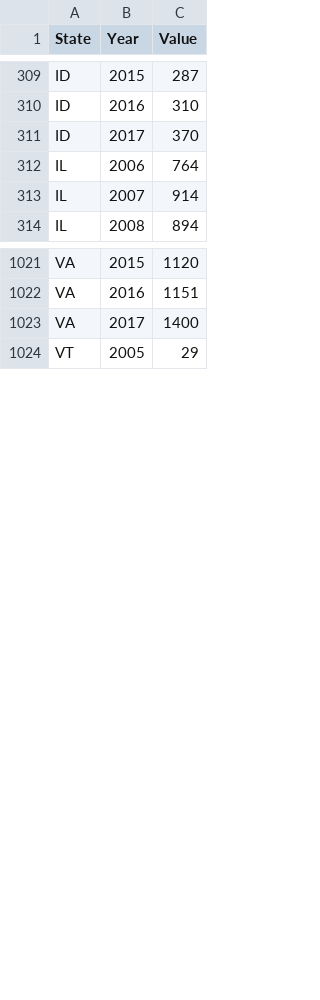
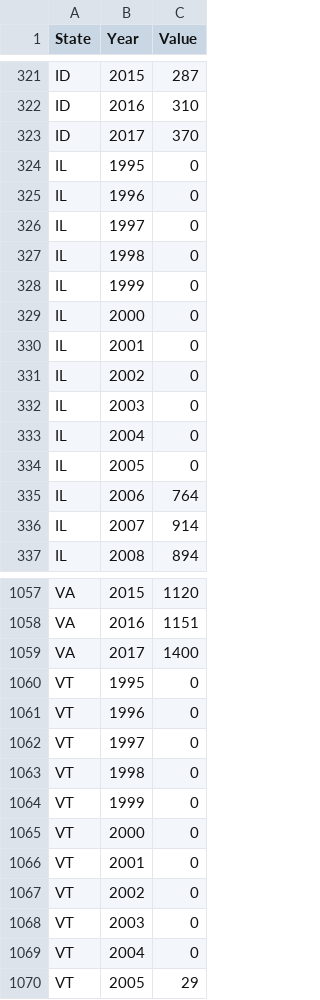
Before and after one commit to mathendr/VisualizationProject, a CSV file: FinalData.csv, drawn as a sheet; only a part is shown, gaps mark what is left out; the diff covers the shown part only; the diff names each change by its address in the sheet, - before the commit and + after, or states it on an @@ line.

```diff
--- a/FinalData.csv
+++ b/FinalData.csv
+row 324: IL | 1995 | 0
+row 325: IL | 1996 | 0
+row 326: IL | 1997 | 0
+row 327: IL | 1998 | 0
+row 328: IL | 1999 | 0
+row 329: IL | 2000 | 0
+row 330: IL | 2001 | 0
+row 331: IL | 2002 | 0
+row 332: IL | 2003 | 0
+row 333: IL | 2004 | 0
+row 334: IL | 2005 | 0
+row 1060: VT | 1995 | 0
+row 1061: VT | 1996 | 0
+row 1062: VT | 1997 | 0
+row 1063: VT | 1998 | 0
+row 1064: VT | 1999 | 0
+row 1065: VT | 2000 | 0
+row 1066: VT | 2001 | 0
+row 1067: VT | 2002 | 0
+row 1068: VT | 2003 | 0
+row 1069: VT | 2004 | 0
```
Also changed, not shown: 31 added rows elsewhere in this file, 3 other files.
